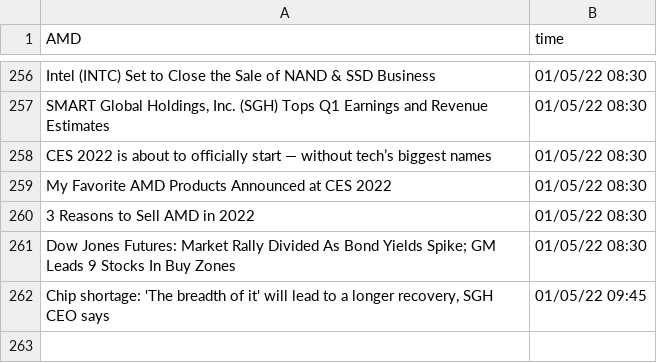
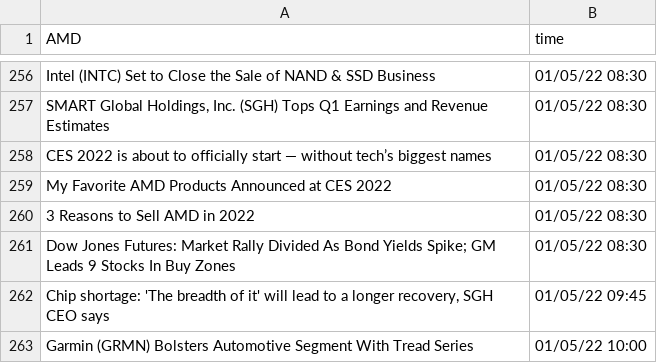
Before and after one commit to SophieLiuYQ/HeterogeneousComputing, a CSV file: data_AMD.csv, drawn as a sheet; only a part is shown, gaps mark what is left out; the diff names each change by its address in the sheet, - before the commit and + after, or states it on an @@ line.

```diff
--- a/data_AMD.csv
+++ b/data_AMD.csv
+row 263: Garmin (GRMN) Bolsters Automotive Segment With Tread Series | 01/05/22 10:00
```
Also changed, not shown: price_AAPL.csv, price_AMD.csv, 6 other files.
